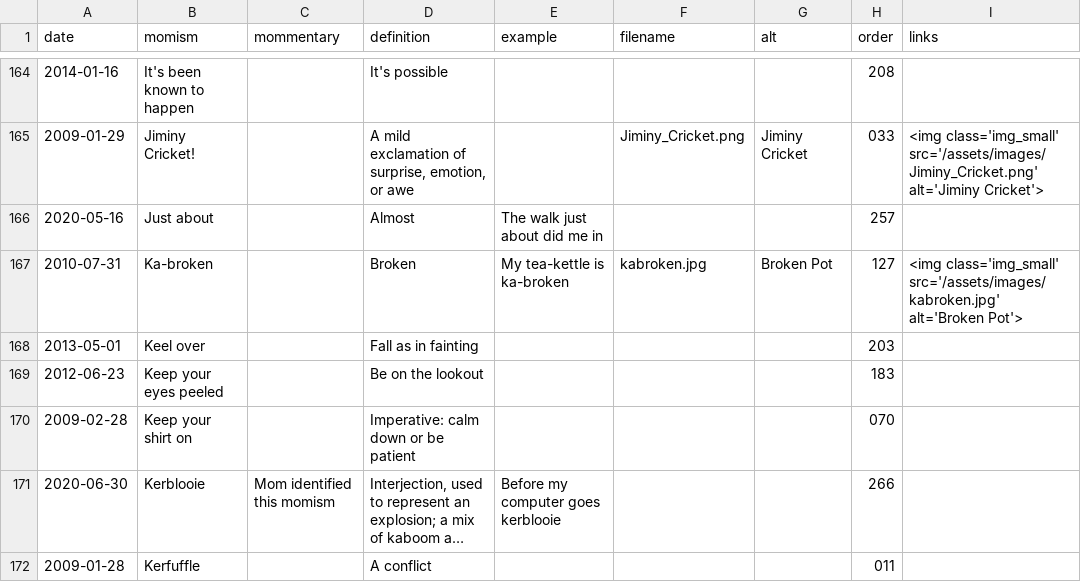
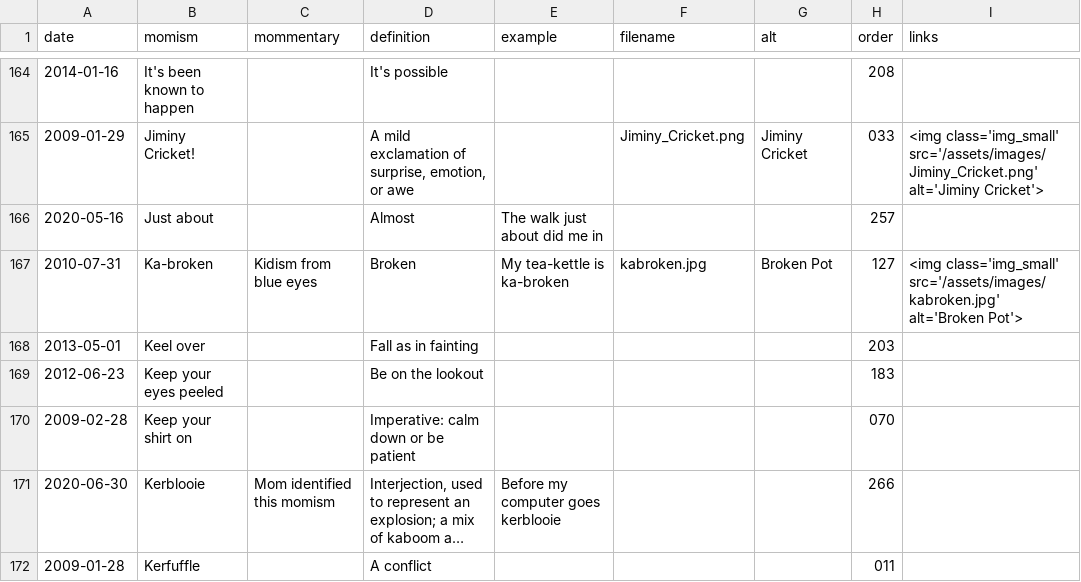
Before and after one commit to summerhays/new_momisms, a CSV file: _data/mom-csv.csv, drawn as a sheet; only a part is shown, gaps mark what is left out; long unchanged cells end in ….

Commit message:
kidism update

```diff
--- a/_data/mom-csv.csv
+++ b/_data/mom-csv.csv
@@ -166,3 +166,3 @@ date,momism,mommentary,definition,example,filename,alt,order,links
 2020-05-16,Just about,,Almost,The walk just about did me in,,,257,
-2010-07-31,Ka-broken,,Broken,My tea-kettle is ka-broken,kabroken.jpg,Broken Pot,127,<img class='img_small' src='/assets/images/kabroken.jpg' alt='Broken Pot'>
+2010-07-31,Ka-broken,Kidism from blue eyes,Broken,My tea-kettle is ka-broken,kabroken.jpg,Broken Pot,127,<img class='img_small' src='/assets/images/kabroken.jpg' alt='Broken Pot'>
 2013-05-01,Keel over,,Fall as in fainting,,,,203,
```
